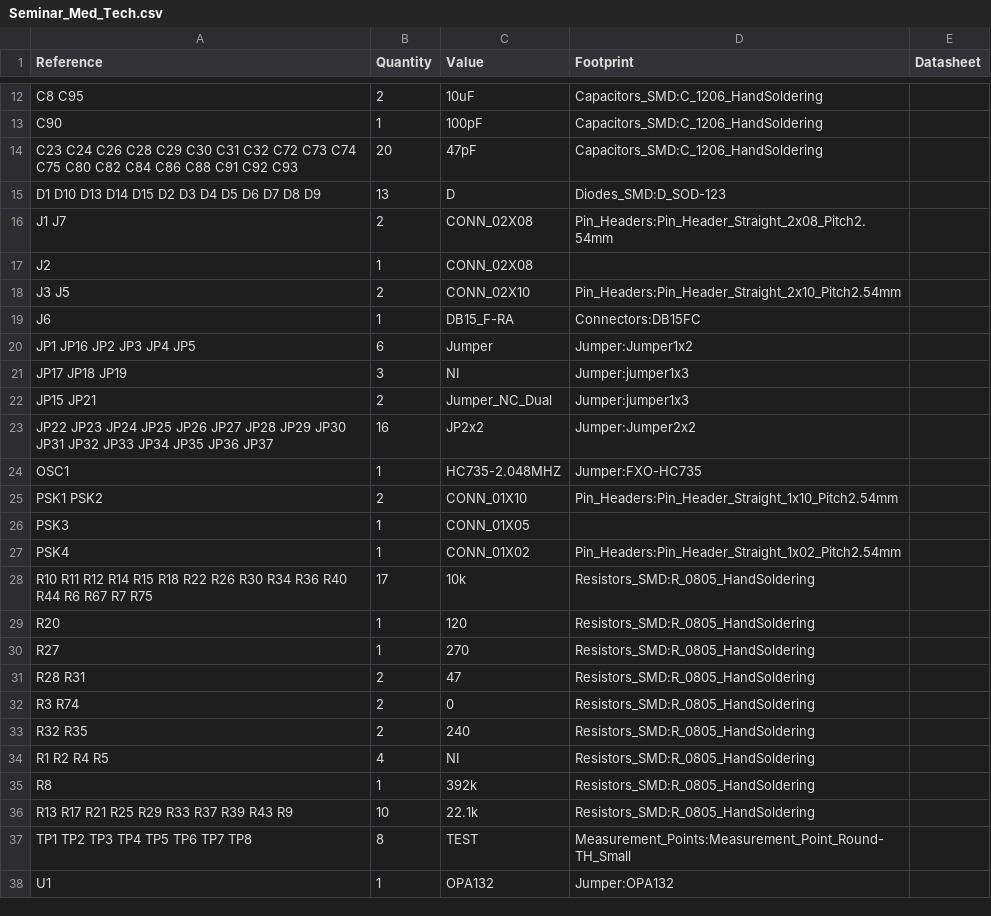
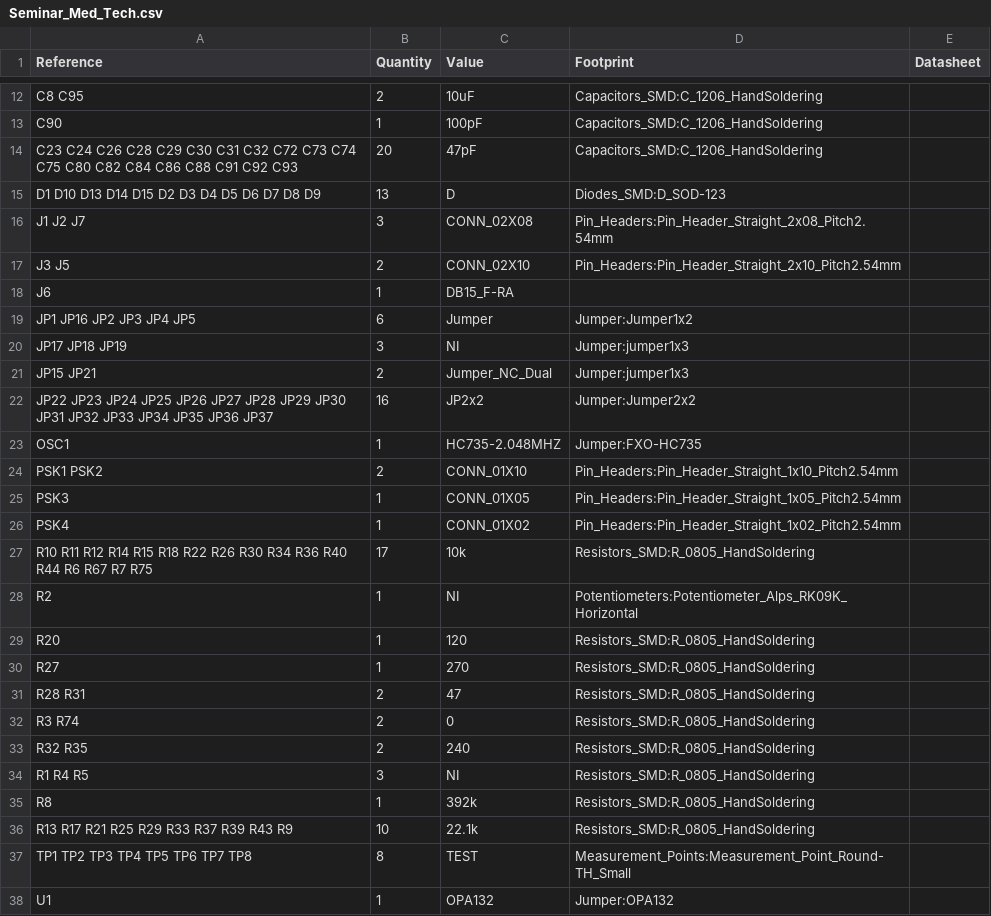
Before and after one commit to Shoo3/Seminar_Medizintechnik, a CSV file: Seminar_Med_Tech/Seminar_Med_Tech.csv, drawn as a sheet; only a part is shown, gaps mark what is left out.

```diff
--- a/Seminar_Med_Tech/Seminar_Med_Tech.csv
+++ b/Seminar_Med_Tech/Seminar_Med_Tech.csv
@@ -15,6 +15,5 @@ C23 C24 C26 C28 C29 C30 C31 C32 C72 C73 C74 C75 C80 C82 C84 C86 C88 C91 C92 C93
 D1 D10 D13 D14 D15 D2 D3 D4 D5 D6 D7 D8 D9 ,13,D,Diodes_SMD:D_SOD-123,
-J1 J7 ,2,CONN_02X08,Pin_Headers:Pin_Header_Straight_2x08_Pitch2.54mm,
-J2 ,1,CONN_02X08,,
+J1 J2 J7 ,3,CONN_02X08,Pin_Headers:Pin_Header_Straight_2x08_Pitch2.54mm,
 J3 J5 ,2,CONN_02X10,Pin_Headers:Pin_Header_Straight_2x10_Pitch2.54mm,
-J6 ,1,DB15_F-RA,Connectors:DB15FC,
+J6 ,1,DB15_F-RA,,
 JP1 JP16 JP2 JP3 JP4 JP5 ,6,Jumper,Jumper:Jumper1x2,
@@ -25,5 +24,6 @@ OSC1 ,1,HC735-2.048MHZ,Jumper:FXO-HC735,
 PSK1 PSK2 ,2,CONN_01X10,Pin_Headers:Pin_Header_Straight_1x10_Pitch2.54mm,
-PSK3 ,1,CONN_01X05,,
+PSK3 ,1,CONN_01X05,Pin_Headers:Pin_Header_Straight_1x05_Pitch2.54mm,
 PSK4 ,1,CONN_01X02,Pin_Headers:Pin_Header_Straight_1x02_Pitch2.54mm,
 R10 R11 R12 R14 R15 R18 R22 R26 R30 R34 R36 R40 R44 R6 R67 R7 R75 ,17,10k,Resistors_SMD:R_0805_HandSoldering,
+R2 ,1,NI,Potentiometers:Potentiometer_Alps_RK09K_Horizontal,
 R20 ,1,120,Resistors_SMD:R_0805_HandSoldering,
@@ -33,3 +33,3 @@ R3 R74 ,2,0,Resistors_SMD:R_0805_HandSoldering,
 R32 R35 ,2,240,Resistors_SMD:R_0805_HandSoldering,
-R1 R2 R4 R5 ,4,NI,Resistors_SMD:R_0805_HandSoldering,
+R1 R4 R5 ,3,NI,Resistors_SMD:R_0805_HandSoldering,
 R8 ,1,392k,Resistors_SMD:R_0805_HandSoldering,
```
Also changed, not shown: 9 other files.
